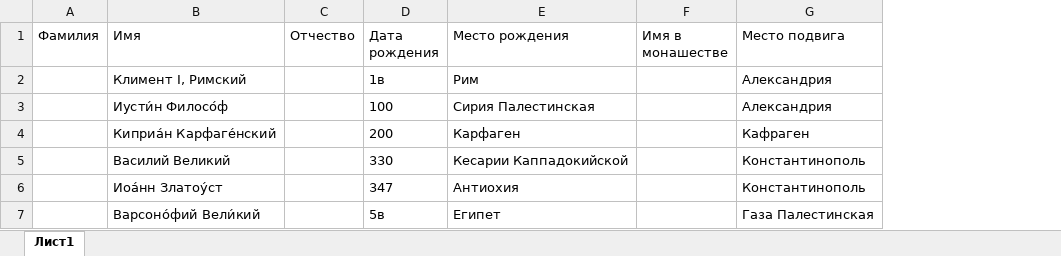
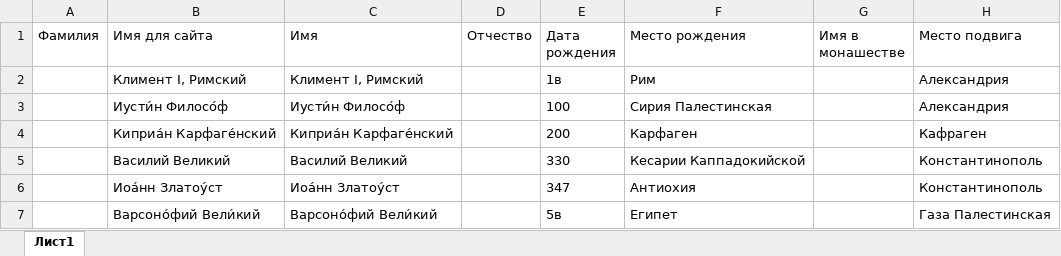
Before and after one commit to solidarik/atlaspravoslavie, an Excel workbook: loadDatabase/religion/святые.xlsx, sheet Лист1, drawn as a sheet; only a part is shown; values as stored, in another font and other column widths than the file's, no borders; the diff covers the shown part only; the diff names each change by its address in the sheet, - before the commit and + after, or states it on an @@ line.

```diff
--- a/loadDatabase/religion/святые.xlsx (sheet Лист1)
+++ b/loadDatabase/religion/святые.xlsx (sheet Лист1)
+column B (Имя для сайта), rows 2-7: Климент I, Римский | Иусти́н Филосо́ф | Киприа́н Карфаге́нский | Василий Великий | Иоа́нн Златоу́ст | Варсоно́фий Вели́кий
```
Also changed, not shown: 1 removed row and 1 edited cell elsewhere in this sheet, 11 other files.
